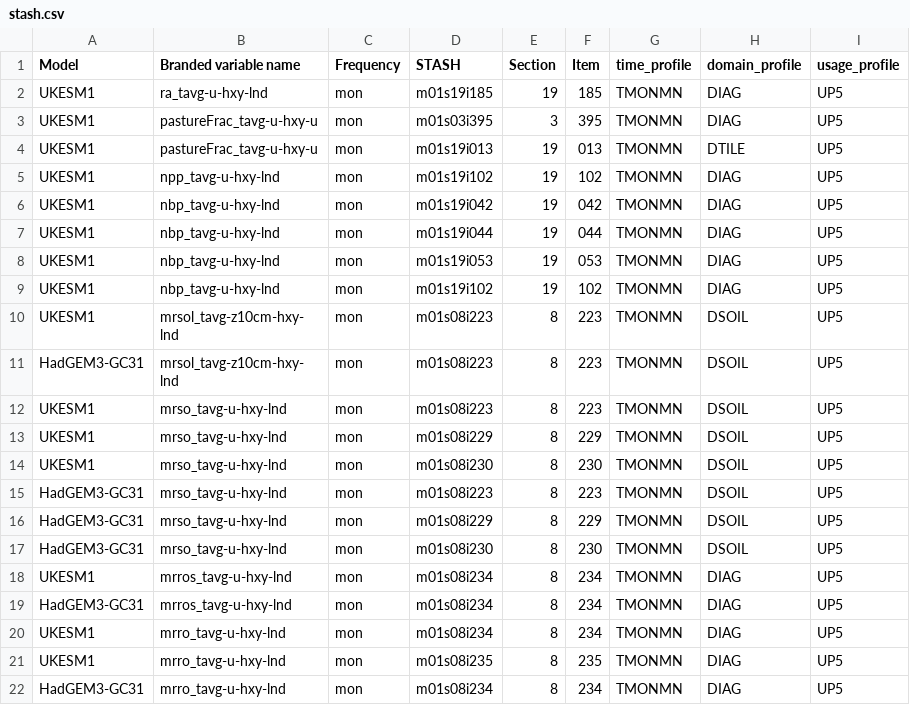
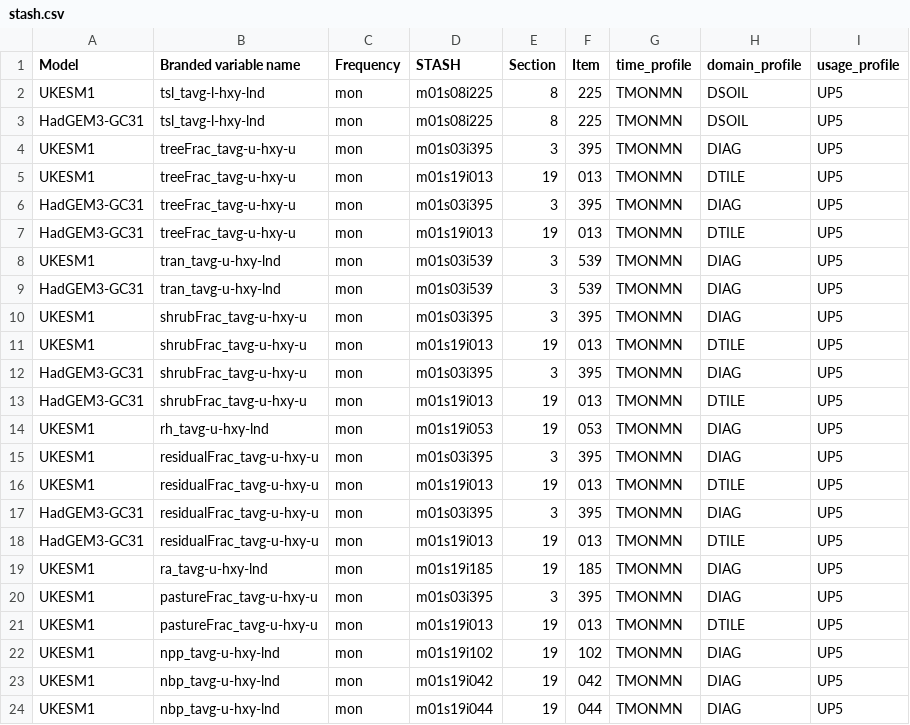
Before and after one commit to mo-gill/CDDS-CMIP7-mappings, a CSV file: data/stash.csv, drawn as a sheet; only a part is shown; the shorter side is filled out with more unchanged rows.

```diff
--- a/data/stash.csv
+++ b/data/stash.csv
@@ -1,2 +1,19 @@
 Model,Branded variable name,Frequency,STASH,Section,Item,time_profile,domain_profile,usage_profile
+UKESM1,tsl_tavg-l-hxy-lnd,mon,m01s08i225,8,225,TMONMN,DSOIL,UP5
+HadGEM3-GC31,tsl_tavg-l-hxy-lnd,mon,m01s08i225,8,225,TMONMN,DSOIL,UP5
+UKESM1,treeFrac_tavg-u-hxy-u,mon,m01s03i395,3,395,TMONMN,DIAG,UP5
+UKESM1,treeFrac_tavg-u-hxy-u,mon,m01s19i013,19,013,TMONMN,DTILE,UP5
+HadGEM3-GC31,treeFrac_tavg-u-hxy-u,mon,m01s03i395,3,395,TMONMN,DIAG,UP5
+HadGEM3-GC31,treeFrac_tavg-u-hxy-u,mon,m01s19i013,19,013,TMONMN,DTILE,UP5
+UKESM1,tran_tavg-u-hxy-lnd,mon,m01s03i539,3,539,TMONMN,DIAG,UP5
+HadGEM3-GC31,tran_tavg-u-hxy-lnd,mon,m01s03i539,3,539,TMONMN,DIAG,UP5
+UKESM1,shrubFrac_tavg-u-hxy-u,mon,m01s03i395,3,395,TMONMN,DIAG,UP5
+UKESM1,shrubFrac_tavg-u-hxy-u,mon,m01s19i013,19,013,TMONMN,DTILE,UP5
+HadGEM3-GC31,shrubFrac_tavg-u-hxy-u,mon,m01s03i395,3,395,TMONMN,DIAG,UP5
+HadGEM3-GC31,shrubFrac_tavg-u-hxy-u,mon,m01s19i013,19,013,TMONMN,DTILE,UP5
+UKESM1,rh_tavg-u-hxy-lnd,mon,m01s19i053,19,053,TMONMN,DIAG,UP5
+UKESM1,residualFrac_tavg-u-hxy-u,mon,m01s03i395,3,395,TMONMN,DIAG,UP5
+UKESM1,residualFrac_tavg-u-hxy-u,mon,m01s19i013,19,013,TMONMN,DTILE,UP5
+HadGEM3-GC31,residualFrac_tavg-u-hxy-u,mon,m01s03i395,3,395,TMONMN,DIAG,UP5
+HadGEM3-GC31,residualFrac_tavg-u-hxy-u,mon,m01s19i013,19,013,TMONMN,DTILE,UP5
 UKESM1,ra_tavg-u-hxy-lnd,mon,m01s19i185,19,185,TMONMN,DIAG,UP5
```
Also changed, not shown: 2 other files.
